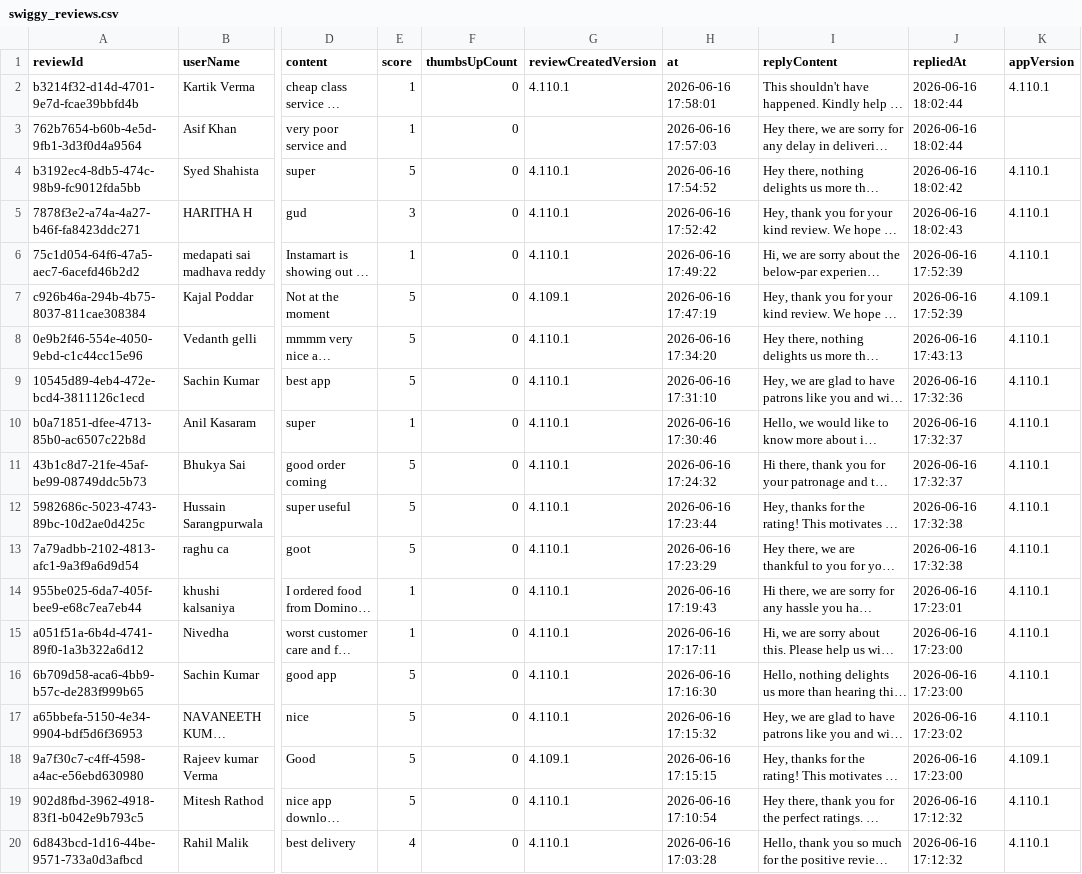
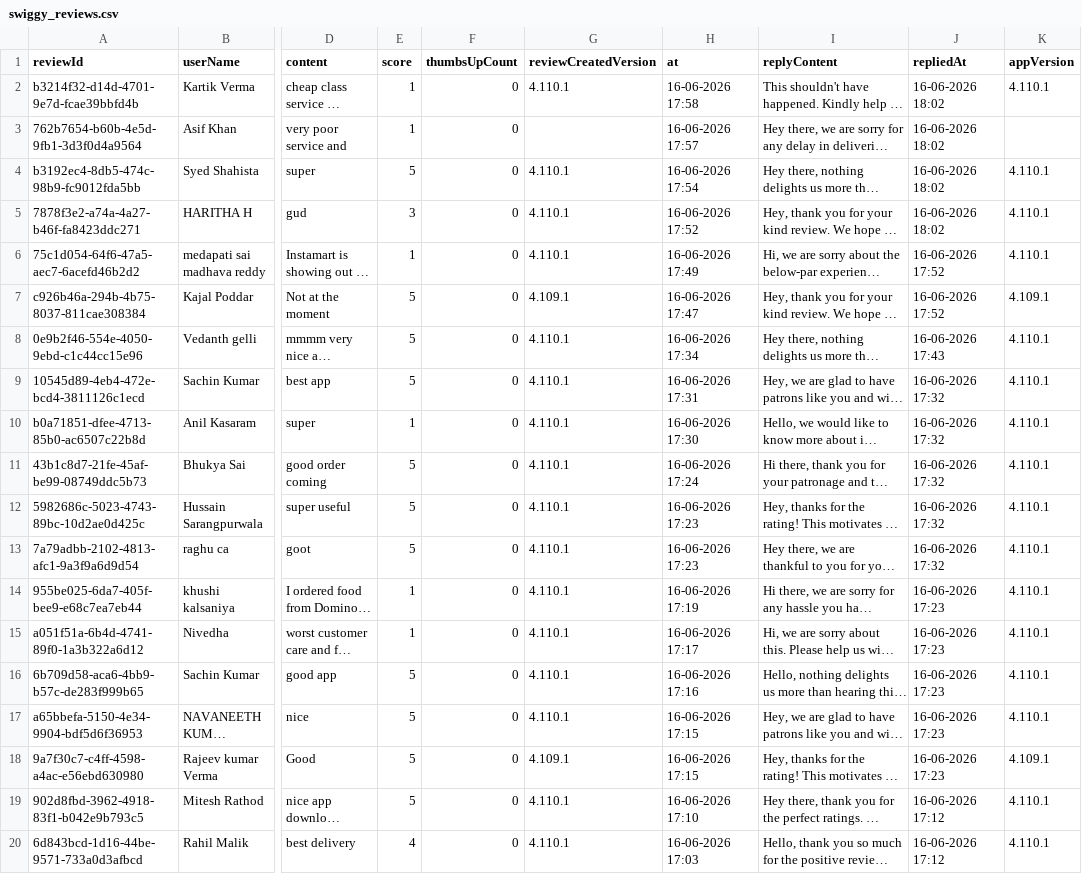
Before and after one commit to santhosh123san/dark-pattern-impact-analytics, a CSV file: data/raw/swiggy_reviews.csv, drawn as a sheet; only a part is shown, gaps mark what is left out; long unchanged cells end in …; the diff covers the shown part only; the diff names each change by its address in the sheet, - before the commit and + after, or states it on an @@ line.

```diff
--- a/data/raw/swiggy_reviews.csv
+++ b/data/raw/swiggy_reviews.csv
-H2 (at): 2026-06-16 17:58:01
+H2 (at): 16-06-2026 17:58
-J2:J3 (repliedAt): 2026-06-16 18:02:44
+J2:J3 (repliedAt): 16-06-2026 18:02
-H3 (at): 2026-06-16 17:57:03
+H3 (at): 16-06-2026 17:57
-H4 (at): 2026-06-16 17:54:52
+H4 (at): 16-06-2026 17:54
-J4 (repliedAt): 2026-06-16 18:02:42
+J4 (repliedAt): 16-06-2026 18:02
-H5 (at): 2026-06-16 17:52:42
+H5 (at): 16-06-2026 17:52
-J5 (repliedAt): 2026-06-16 18:02:43
+J5 (repliedAt): 16-06-2026 18:02
-H6 (at): 2026-06-16 17:49:22
+H6 (at): 16-06-2026 17:49
-J6:J7 (repliedAt): 2026-06-16 17:52:39
+J6:J7 (repliedAt): 16-06-2026 17:52
-H7 (at): 2026-06-16 17:47:19
+H7 (at): 16-06-2026 17:47
-H8 (at): 2026-06-16 17:34:20
+H8 (at): 16-06-2026 17:34
-J8 (repliedAt): 2026-06-16 17:43:13
+J8 (repliedAt): 16-06-2026 17:43
-H9 (at): 2026-06-16 17:31:10
+H9 (at): 16-06-2026 17:31
-J9 (repliedAt): 2026-06-16 17:32:36
+J9 (repliedAt): 16-06-2026 17:32
-H10 (at): 2026-06-16 17:30:46
+H10 (at): 16-06-2026 17:30
-J10:J11 (repliedAt): 2026-06-16 17:32:37
+J10:J11 (repliedAt): 16-06-2026 17:32
-H11 (at): 2026-06-16 17:24:32
+H11 (at): 16-06-2026 17:24
-H12 (at): 2026-06-16 17:23:44
+H12 (at): 16-06-2026 17:23
-J12:J13 (repliedAt): 2026-06-16 17:32:38
+J12:J13 (repliedAt): 16-06-2026 17:32
-H13 (at): 2026-06-16 17:23:29
+H13 (at): 16-06-2026 17:23
-H14 (at): 2026-06-16 17:19:43
+H14 (at): 16-06-2026 17:19
-J14 (repliedAt): 2026-06-16 17:23:01
+J14 (repliedAt): 16-06-2026 17:23
-H15 (at): 2026-06-16 17:17:11
+H15 (at): 16-06-2026 17:17
-J15:J16 (repliedAt): 2026-06-16 17:23:00
+J15:J16 (repliedAt): 16-06-2026 17:23
-H16 (at): 2026-06-16 17:16:30
+H16 (at): 16-06-2026 17:16
-H17 (at): 2026-06-16 17:15:32
+H17 (at): 16-06-2026 17:15
-J17 (repliedAt): 2026-06-16 17:23:02
+J17 (repliedAt): 16-06-2026 17:23
-H18 (at): 2026-06-16 17:15:15
+H18 (at): 16-06-2026 17:15
-J18 (repliedAt): 2026-06-16 17:23:00
+J18 (repliedAt): 16-06-2026 17:23
-H19 (at): 2026-06-16 17:10:54
+H19 (at): 16-06-2026 17:10
-J19:J20 (repliedAt): 2026-06-16 17:12:32
+J19:J20 (repliedAt): 16-06-2026 17:12
-H20 (at): 2026-06-16 17:03:28
+H20 (at): 16-06-2026 17:03
```
Also changed, not shown: 162 edited cells elsewhere in this file, data/raw/amazon_reviews.csv, data/raw/flipkart_reviews.csv, 3 other files.
